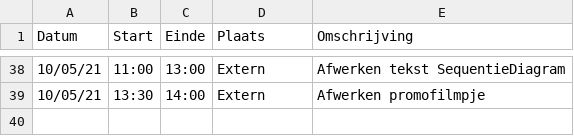
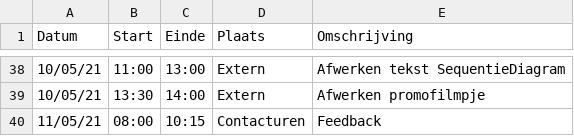
Before and after one commit to rtalwar2/WELCOME-TO-THE-MATRIX, a CSV file: logboeken/ClemensOthello.csv, drawn as a sheet; only a part is shown, gaps mark what is left out.

Commit message:
Update ClemensOthello.csv

```diff
--- a/logboeken/ClemensOthello.csv
+++ b/logboeken/ClemensOthello.csv
@@ -39 +39,2 @@ Datum,Start,Einde,Plaats,Omschrijving
 10/05/21,13:30,14:00,Extern,Afwerken promofilmpje
+11/05/21,08:00,10:15,Contacturen,Feedback
```
